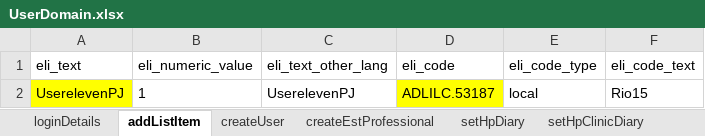
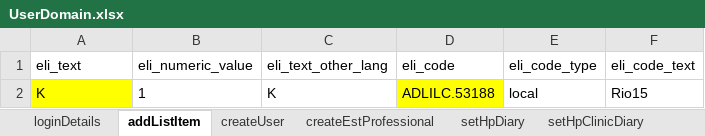
Before and after one commit to manojvyavahare27/DemoServerCellma4ClinicalAuto-, an Excel workbook: ExcelFiles/UserDomain.xlsx, sheet addListItem, drawn as a sheet; values as stored, in another font and other column widths than the file's, no borders; the diff names each change by its address in the sheet, - before the commit and + after, or states it on an @@ line.

Commit message:
Push excel data

```diff
--- a/ExcelFiles/UserDomain.xlsx (sheet addListItem)
+++ b/ExcelFiles/UserDomain.xlsx (sheet addListItem)
-A2 (eli_text): UserelevenPJ
+A2 (eli_text): K
-C2 (eli_text_other_lang): UserelevenPJ
+C2 (eli_text_other_lang): K
-D2 (eli_code): ADLILC.53187
+D2 (eli_code): ADLILC.53188
```
Also changed, not shown: sheet createUser, ExcelFiles/AppointmentDomain.xlsx, ExcelFiles/PatientDomain.xlsx, 6 other files.
